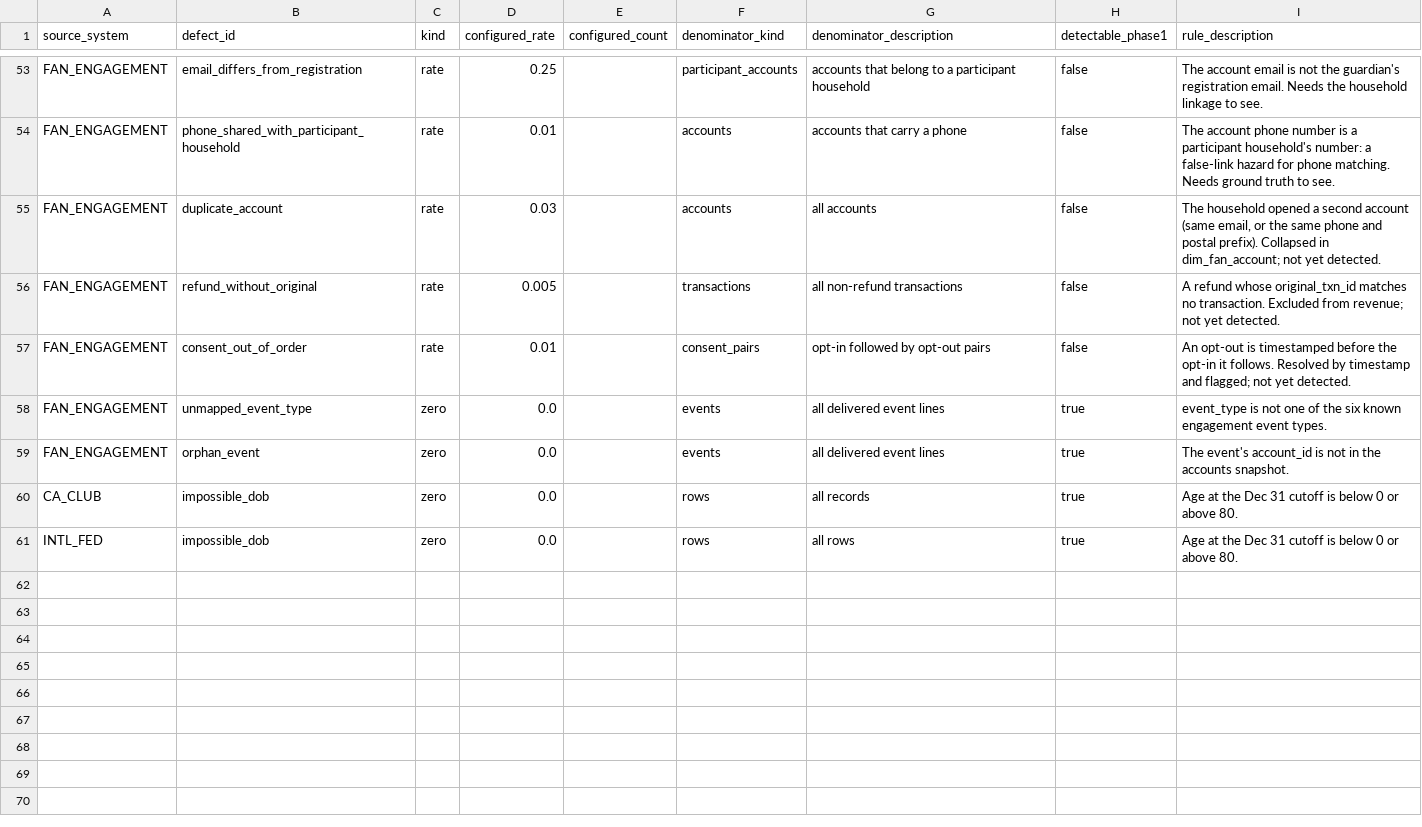
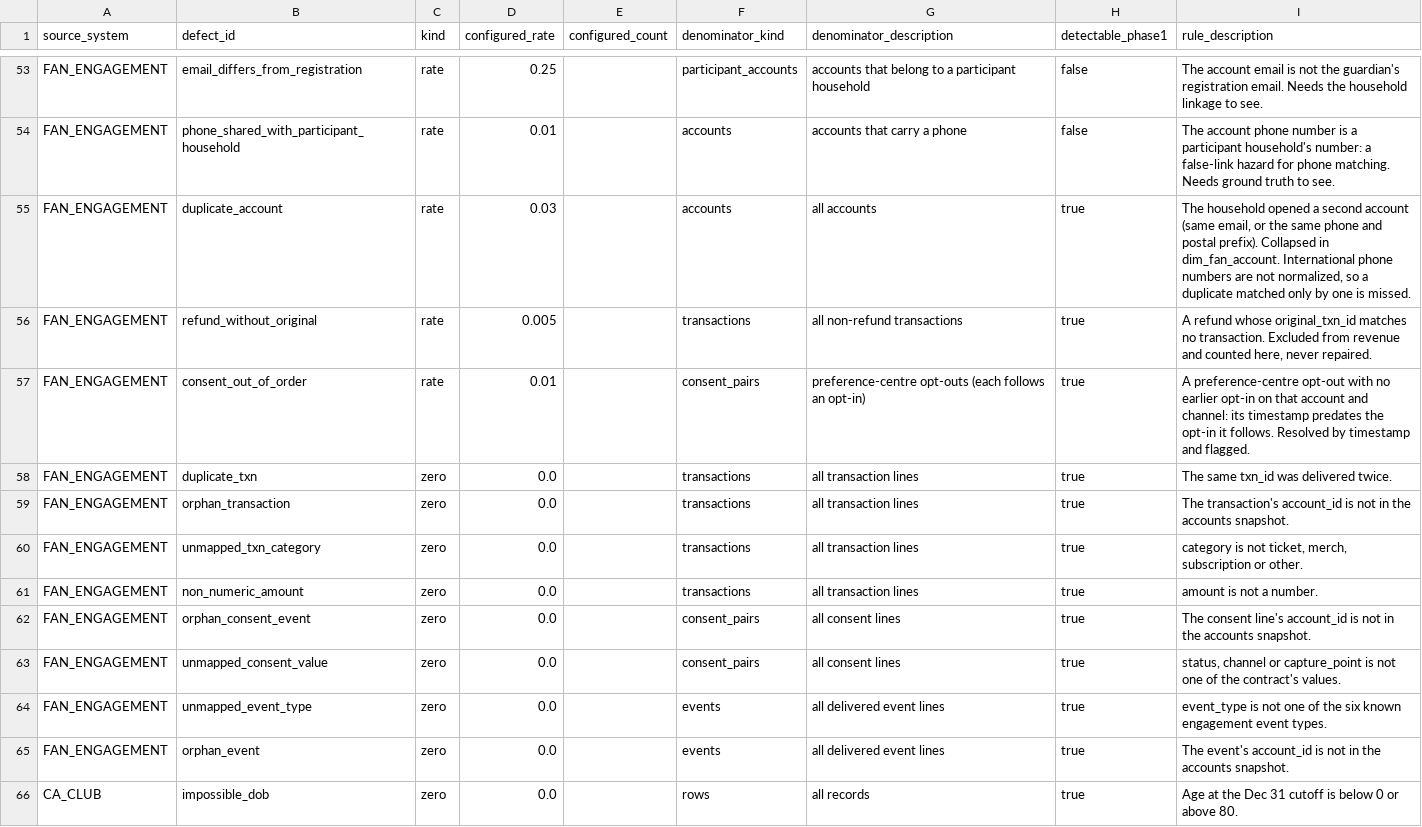
Before and after one commit to anna-malakhova-anna/football-project-next-gen, a CSV file: dbt/seeds/dq_defect_config.csv, drawn as a sheet; only a part is shown, gaps mark what is left out; the shorter side is filled out with more unchanged rows.

```diff
--- a/dbt/seeds/dq_defect_config.csv
+++ b/dbt/seeds/dq_defect_config.csv
@@ -54,5 +54,11 @@ FAN_ENGAGEMENT,email_differs_from_registration,rate,0.25,,participant_accounts,a
 FAN_ENGAGEMENT,phone_shared_with_participant_household,rate,0.01,,accounts,accounts that carry a phone,false,The account phone number is a participant household's number: a false-link hazard for phone matching. Needs ground truth to see.
-FAN_ENGAGEMENT,duplicate_account,rate,0.03,,accounts,all accounts,false,"The household opened a second account (same email, or the same phone and postal prefix). Collapsed in dim_fan_account; not yet detected."
-FAN_ENGAGEMENT,refund_without_original,rate,0.005,,transactions,all non-refund transactions,false,A refund whose original_txn_id matches no transaction. Excluded from revenue; not yet detected.
-FAN_ENGAGEMENT,consent_out_of_order,rate,0.01,,consent_pairs,opt-in followed by opt-out pairs,false,An opt-out is timestamped before the opt-in it follows. Resolved by timestamp and flagged; not yet detected.
+FAN_ENGAGEMENT,duplicate_account,rate,0.03,,accounts,all accounts,true,"The household opened a second account (same email, or the same phone and postal prefix). Collapsed in dim_fan_account. International phone numbers are not normalized, so a duplicate matched only by one is missed."
+FAN_ENGAGEMENT,refund_without_original,rate,0.005,,transactions,all non-refund transactions,true,"A refund whose original_txn_id matches no transaction. Excluded from revenue and counted here, never repaired."
+FAN_ENGAGEMENT,consent_out_of_order,rate,0.01,,consent_pairs,preference-centre opt-outs (each follows an opt-in),true,A preference-centre opt-out with no earlier opt-in on that account and channel: its timestamp predates the opt-in it follows. Resolved by timestamp and flagged.
+FAN_ENGAGEMENT,duplicate_txn,zero,0.0,,transactions,all transaction lines,true,The same txn_id was delivered twice.
+FAN_ENGAGEMENT,orphan_transaction,zero,0.0,,transactions,all transaction lines,true,The transaction's account_id is not in the accounts snapshot.
+FAN_ENGAGEMENT,unmapped_txn_category,zero,0.0,,transactions,all transaction lines,true,"category is not ticket, merch, subscription or other."
+FAN_ENGAGEMENT,non_numeric_amount,zero,0.0,,transactions,all transaction lines,true,amount is not a number.
+FAN_ENGAGEMENT,orphan_consent_event,zero,0.0,,consent_pairs,all consent lines,true,The consent line's account_id is not in the accounts snapshot.
+FAN_ENGAGEMENT,unmapped_consent_value,zero,0.0,,consent_pairs,all consent lines,true,"status, channel or capture_point is not one of the contract's values."
 FAN_ENGAGEMENT,unmapped_event_type,zero,0.0,,events,all delivered event lines,true,event_type is not one of the six known engagement event types.
```
Also changed, not shown: 20 other files.
